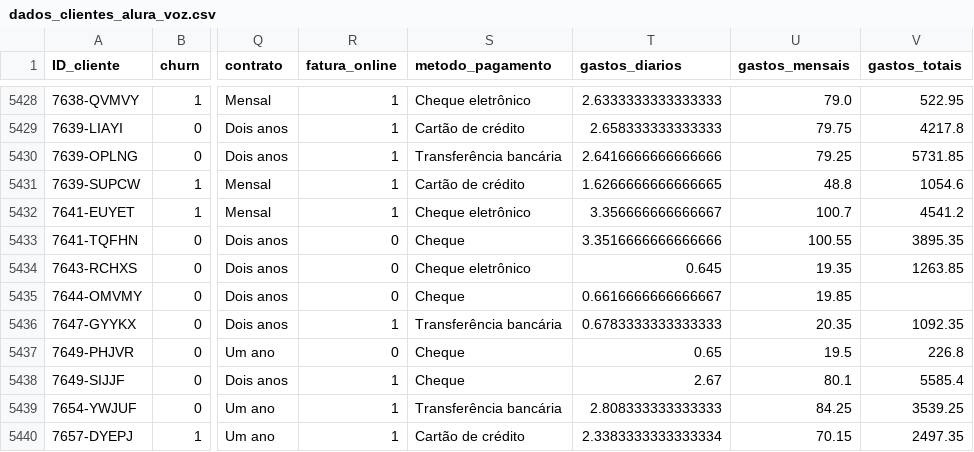
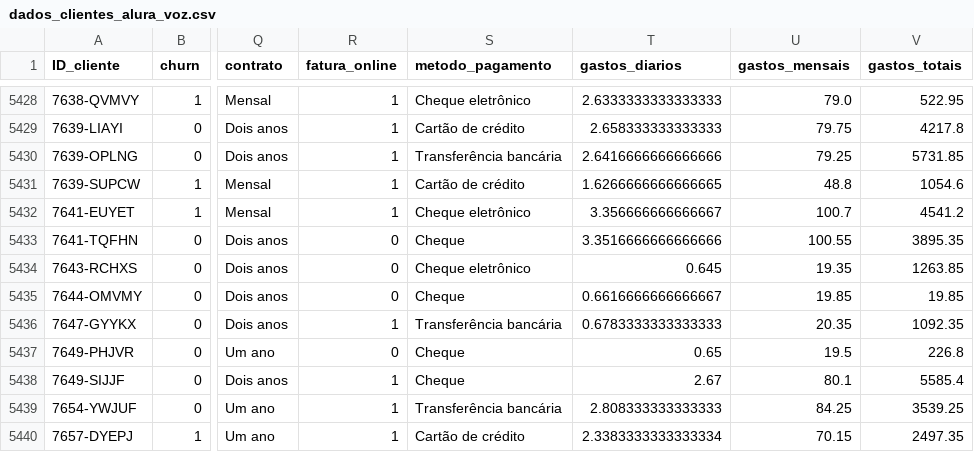
Before and after one commit to duartejr/challenge_data_science_alura_voz, a CSV file: dados_clientes_alura_voz.csv, drawn as a sheet; only a part is shown, gaps mark what is left out; the diff covers the shown part only; the diff names each change by its address in the sheet, - before the commit and + after, or states it on an @@ line.

```diff
--- a/dados_clientes_alura_voz.csv
+++ b/dados_clientes_alura_voz.csv
-V5435 (gastos_totais): (empty)
+V5435 (gastos_totais): 19.85
```
Also changed, not shown: 10 edited cells elsewhere in this file, 1 other file.
